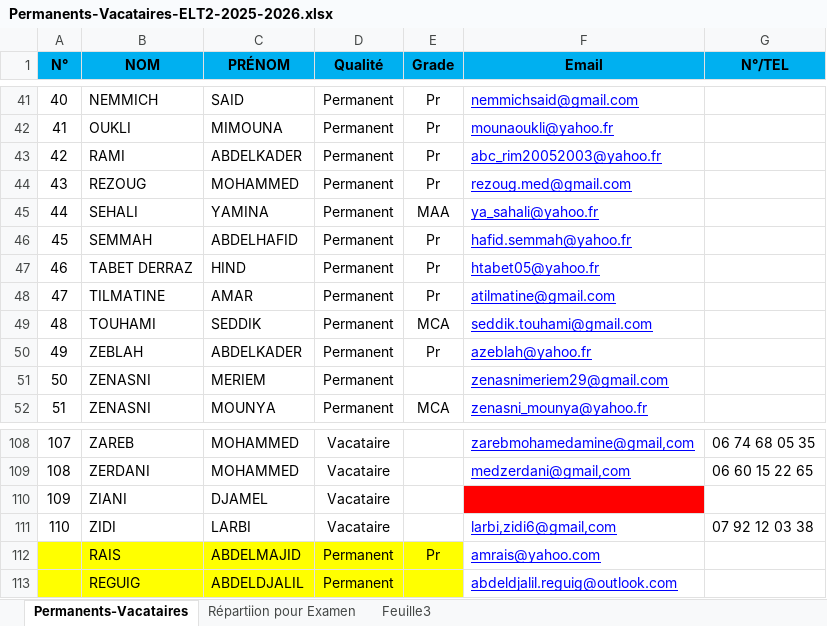
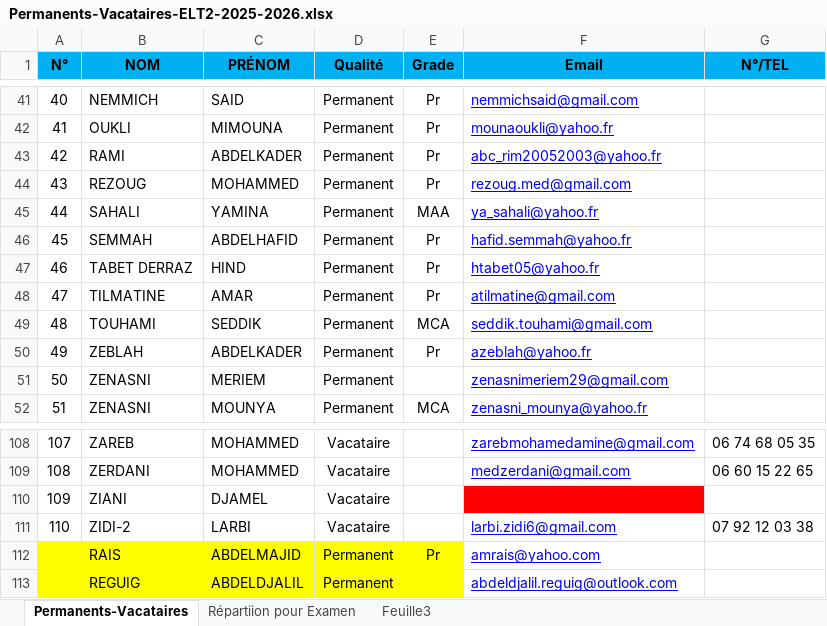
Before and after one commit to EDT-ELT-DEPARTMENT/edt-udl-2026, an Excel workbook: Permanents-Vacataires-ELT2-2025-2026.xlsx, sheet Permanents-Vacataires, drawn as a sheet; only a part is shown, gaps mark what is left out; values as stored, in another font and other column widths than the file's, no borders; the diff covers the shown part only; the diff names each change by its address in the sheet, - before the commit and + after, or states it on an @@ line.

```diff
--- a/Permanents-Vacataires-ELT2-2025-2026.xlsx (sheet Permanents-Vacataires)
+++ b/Permanents-Vacataires-ELT2-2025-2026.xlsx (sheet Permanents-Vacataires)
-B45 (NOM): SEHALI
+B45 (NOM): SAHALI
-F108 (Email): zarebmohamedamine@gmail,com
+F108 (Email): zarebmohamedamine@gmail.com
-F109 (Email): medzerdani@gmail,com
+F109 (Email): medzerdani@gmail.com
-B111 (NOM): ZIDI
+B111 (NOM): ZIDI-2
-F111 (Email): larbi,zidi6@gmail,com
+F111 (Email): larbi.zidi6@gmail.com
```
Also changed, not shown: 43 edited cells elsewhere in this sheet.
